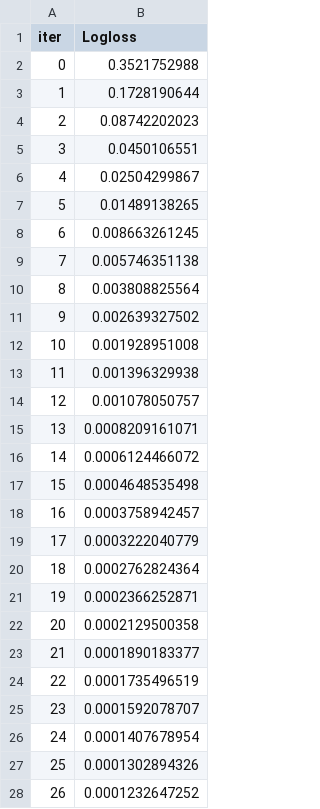
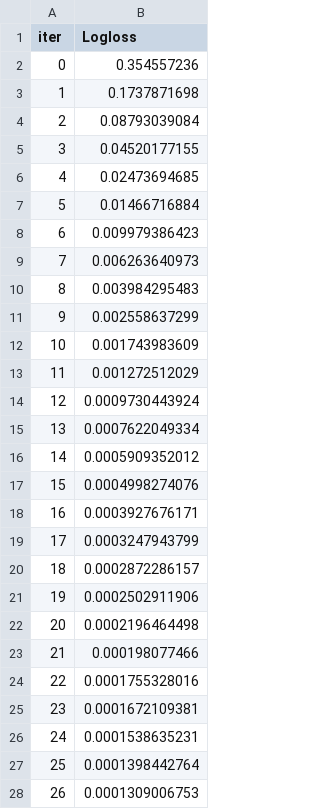
Before and after one commit to oracul-analytics/data-challenge, a TSV file: feature_store_ml/catboost_info/learn_error.tsv, drawn as a sheet; only a part is shown; the diff covers the shown part only.

```diff
--- a/feature_store_ml/catboost_info/learn_error.tsv
+++ b/feature_store_ml/catboost_info/learn_error.tsv
@@ -1,28 +1,28 @@
 iter	Logloss
-0	0.3521752988
-1	0.1728190644
-2	0.08742202023
-3	0.0450106551
-4	0.02504299867
-5	0.01489138265
-6	0.008663261245
-7	0.005746351138
-8	0.003808825564
-9	0.002639327502
-10	0.001928951008
-11	0.001396329938
-12	0.001078050757
-13	0.0008209161071
-14	0.0006124466072
-15	0.0004648535498
-16	0.0003758942457
-17	0.0003222040779
-18	0.0002762824364
-19	0.0002366252871
-20	0.0002129500358
-21	0.0001890183377
-22	0.0001735496519
-23	0.0001592078707
-24	0.0001407678954
-25	0.0001302894326
-26	0.0001232647252
+0	0.354557236
+1	0.1737871698
+2	0.08793039084
+3	0.04520177155
+4	0.02473694685
+5	0.01466716884
+6	0.009979386423
+7	0.006263640973
+8	0.003984295483
+9	0.002558637299
+10	0.001743983609
+11	0.001272512029
+12	0.0009730443924
+13	0.0007622049334
+14	0.0005909352012
+15	0.0004998274076
+16	0.0003927676171
+17	0.0003247943799
+18	0.0002872286157
+19	0.0002502911906
+20	0.0002196464498
+21	0.000198077466
+22	0.0001755328016
+23	0.0001672109381
+24	0.0001538635231
+25	0.0001398442764
+26	0.0001309006753
```
Also changed, not shown: 173 edited cells elsewhere in this file, feature_store_ml/catboost_info/test_error.tsv, feature_store_ml/catboost_info/time_left.tsv, 9 other files.
